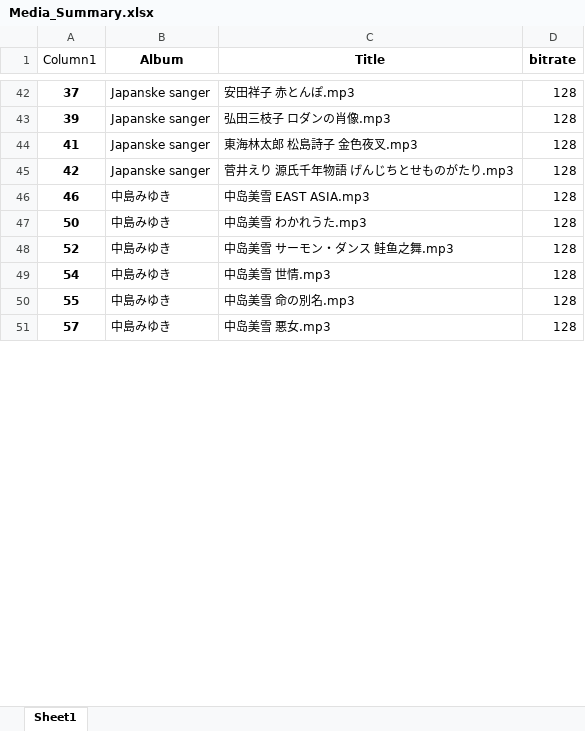
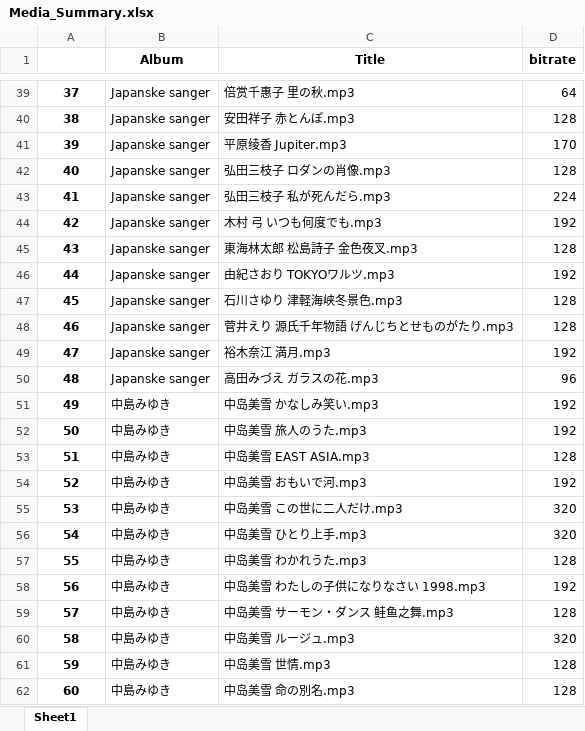
Before and after one commit to chenlh317/japansk, an Excel workbook: Media_Summary.xlsx, sheet Sheet1, drawn as a sheet; only a part is shown, gaps mark what is left out; values as stored, in another font and other column widths than the file's, no borders; table styles not drawn; addresses are those after the commit; the diff covers the shown part only; the diff names each change by its address in the sheet, - before the commit and + after, or states it on an @@ line.

```diff
--- a/Media_Summary.xlsx (sheet Sheet1)
+++ b/Media_Summary.xlsx (sheet Sheet1)
-A1: Column1
+A1: (empty)
-C39 (Title): 安田祥子 赤とんぽ.mp3
+C39 (Title): 倍赏千惠子 里の秋.mp3
-D39 (bitrate): 128
+D39 (bitrate): 64
+row 40: 38 | Japanske sanger | 安田祥子 赤とんぽ.mp3 | 128
-C41 (Title): 弘田三枝子 ロダンの肖像.mp3
+C41 (Title): 平原绫香 Jupiter.mp3
-D41 (bitrate): 128
+D41 (bitrate): 170
+row 42: 40 | Japanske sanger | 弘田三枝子 ロダンの肖像.mp3 | 128
-C43 (Title): 東海林太郎 松島詩子 金色夜叉.mp3
+C43 (Title): 弘田三枝子 私が死んだら.mp3
-D43 (bitrate): 128
+D43 (bitrate): 224
-C44 (Title): 菅井えり 源氏千年物語 げんじちとせものがたり.mp3
+C44 (Title): 木村 弓 いつも何度でも.mp3
-D44 (bitrate): 128
+D44 (bitrate): 192
+row 45: 43 | Japanske sanger | 東海林太郎 松島詩子 金色夜叉.mp3 | 128
+row 46: 44 | Japanske sanger | 由紀さおり TOKYOワルツ.mp3 | 192
+row 47: 45 | Japanske sanger | 石川さゆり 津軽海峡冬景色.mp3 | 128
-B48 (Album): 中島みゆき
+B48 (Album): Japanske sanger
-C48 (Title): 中岛美雪 EAST ASIA.mp3
+C48 (Title): 菅井えり 源氏千年物語 げんじちとせものがたり.mp3
+row 49: 47 | Japanske sanger | 裕木奈江 満月.mp3 | 192
+row 50: 48 | Japanske sanger | 高田みづえ ガラスの花.mp3 | 96
+row 51: 49 | 中島みゆき | 中岛美雪 かなしみ笑い.mp3 | 192
-C52 (Title): 中岛美雪 わかれうた.mp3
+C52 (Title): 中岛美雪 旅人のうた.mp3
-D52 (bitrate): 128
+D52 (bitrate): 192
+row 53: 51 | 中島みゆき | 中岛美雪 EAST ASIA.mp3 | 128
-C54 (Title): 中岛美雪 サーモン・ダンス 鲑鱼之舞.mp3
+C54 (Title): 中岛美雪 おもいで河.mp3
-D54 (bitrate): 128
+D54 (bitrate): 192
+row 55: 53 | 中島みゆき | 中岛美雪 この世に二人だけ.mp3 | 320
-C56 (Title): 中岛美雪 世情.mp3
+C56 (Title): 中岛美雪 ひとり上手.mp3
-D56 (bitrate): 128
+D56 (bitrate): 320
-C57 (Title): 中岛美雪 命の別名.mp3
+C57 (Title): 中岛美雪 わかれうた.mp3
+row 58: 56 | 中島みゆき | 中岛美雪 わたしの子供になりなさい 1998.mp3 | 192
-C59 (Title): 中岛美雪 悪女.mp3
+C59 (Title): 中岛美雪 サーモン・ダンス 鲑鱼之舞.mp3
+row 60: 58 | 中島みゆき | 中岛美雪 ルージュ.mp3 | 320
+row 61: 59 | 中島みゆき | 中岛美雪 世情.mp3 | 128
+row 62: 60 | 中島みゆき | 中岛美雪 命の別名.mp3 | 128
```
Also changed, not shown: 89 added rows, 81 removed rows, 17 moved rows and 163 edited cells elsewhere in this sheet, 1 other file.
